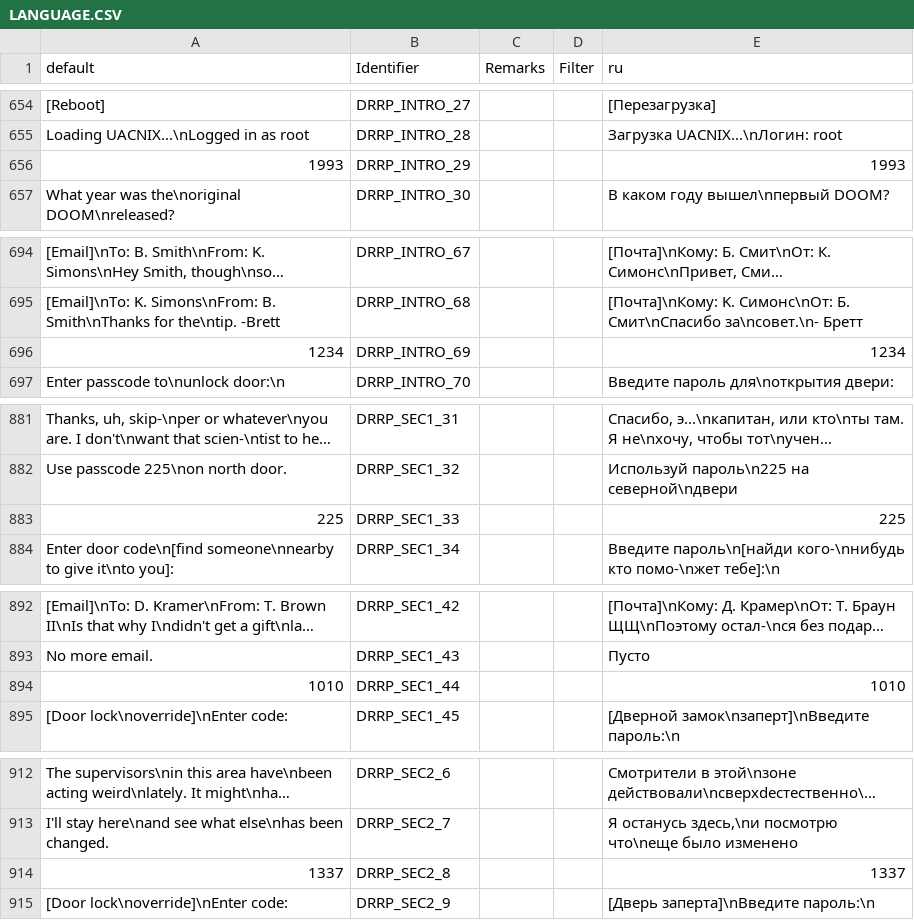
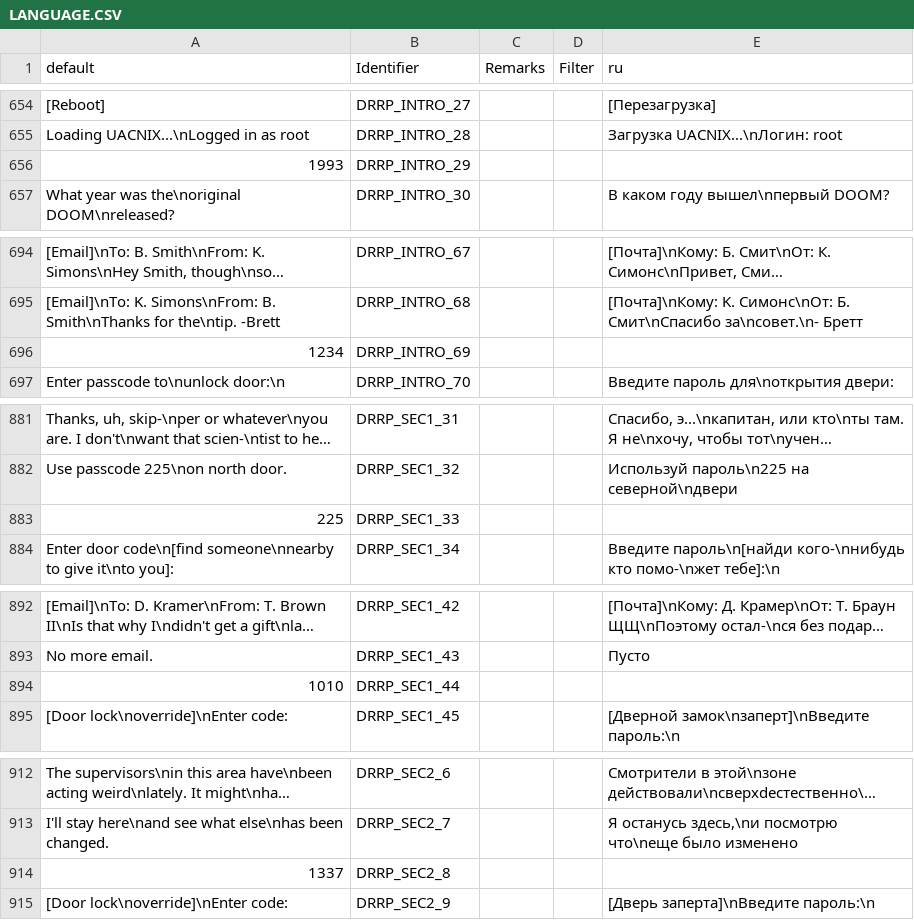
Before and after one commit to DRRP-Team/DRRP, a CSV file: LANGUAGE.CSV, drawn as a sheet; only a part is shown, gaps mark what is left out; long unchanged cells end in …; the diff covers the shown part only; the diff names each change by its address in the sheet, - before the commit and + after, or states it on an @@ line.

```diff
--- a/LANGUAGE.CSV
+++ b/LANGUAGE.CSV
-E656 (ru): 1993
+E656 (ru): (empty)
-E696 (ru): 1234
+E696 (ru): (empty)
-E883 (ru): 225
+E883 (ru): (empty)
-E894 (ru): 1010
+E894 (ru): (empty)
-E914 (ru): 1337
+E914 (ru): (empty)
```
Also changed, not shown: 24 edited cells elsewhere in this file.
